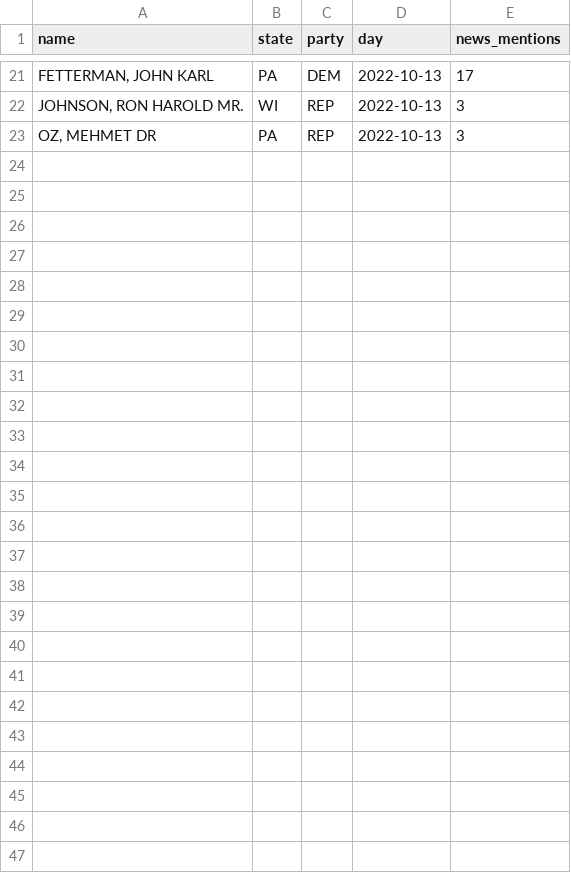
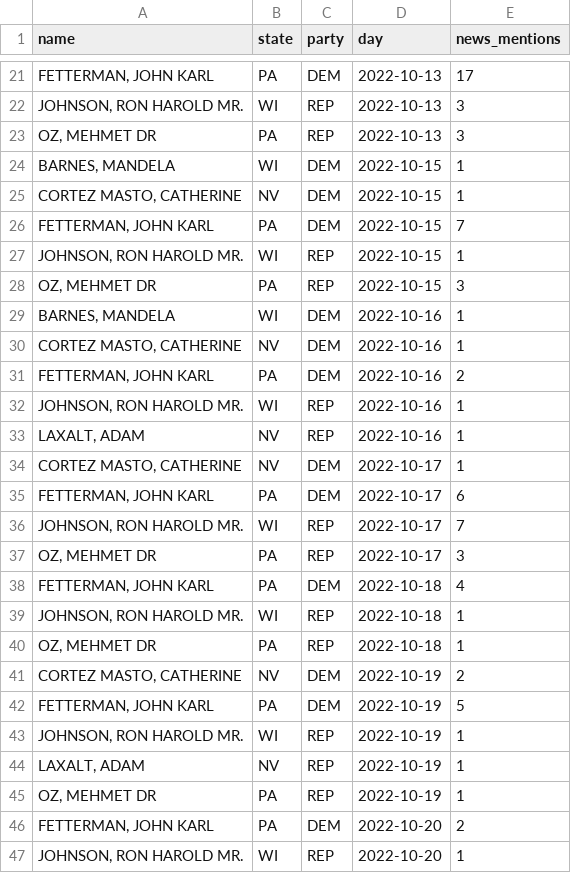
Before and after one commit to Noah-R/noah-r.github.io, a CSV file: works/newsmentions.csv, drawn as a sheet; only a part is shown, gaps mark what is left out; the diff names each change by its address in the sheet, - before the commit and + after, or states it on an @@ line.

Commit message:
Updated tallies

```diff
--- a/works/newsmentions.csv
+++ b/works/newsmentions.csv
+row 24: BARNES, MANDELA | WI | DEM | 2022-10-15 | 1
+row 25: CORTEZ MASTO, CATHERINE | NV | DEM | 2022-10-15 | 1
+row 26: FETTERMAN, JOHN KARL | PA | DEM | 2022-10-15 | 7
+row 27: JOHNSON, RON HAROLD MR. | WI | REP | 2022-10-15 | 1
+row 28: OZ, MEHMET DR | PA | REP | 2022-10-15 | 3
+row 29: BARNES, MANDELA | WI | DEM | 2022-10-16 | 1
+row 30: CORTEZ MASTO, CATHERINE | NV | DEM | 2022-10-16 | 1
+row 31: FETTERMAN, JOHN KARL | PA | DEM | 2022-10-16 | 2
+row 32: JOHNSON, RON HAROLD MR. | WI | REP | 2022-10-16 | 1
+row 33: LAXALT, ADAM | NV | REP | 2022-10-16 | 1
+row 34: CORTEZ MASTO, CATHERINE | NV | DEM | 2022-10-17 | 1
+row 35: FETTERMAN, JOHN KARL | PA | DEM | 2022-10-17 | 6
+row 36: JOHNSON, RON HAROLD MR. | WI | REP | 2022-10-17 | 7
+row 37: OZ, MEHMET DR | PA | REP | 2022-10-17 | 3
+row 38: FETTERMAN, JOHN KARL | PA | DEM | 2022-10-18 | 4
+row 39: JOHNSON, RON HAROLD MR. | WI | REP | 2022-10-18 | 1
+row 40: OZ, MEHMET DR | PA | REP | 2022-10-18 | 1
+row 41: CORTEZ MASTO, CATHERINE | NV | DEM | 2022-10-19 | 2
+row 42: FETTERMAN, JOHN KARL | PA | DEM | 2022-10-19 | 5
+row 43: JOHNSON, RON HAROLD MR. | WI | REP | 2022-10-19 | 1
+row 44: LAXALT, ADAM | NV | REP | 2022-10-19 | 1
+row 45: OZ, MEHMET DR | PA | REP | 2022-10-19 | 1
+row 46: FETTERMAN, JOHN KARL | PA | DEM | 2022-10-20 | 2
+row 47: JOHNSON, RON HAROLD MR. | WI | REP | 2022-10-20 | 1
```
